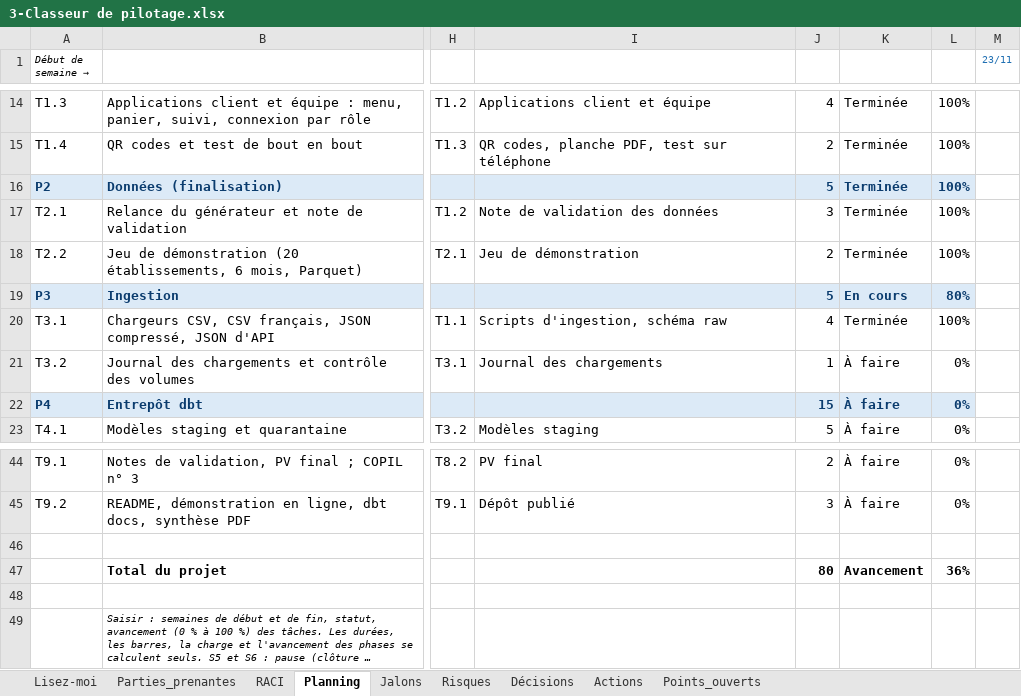
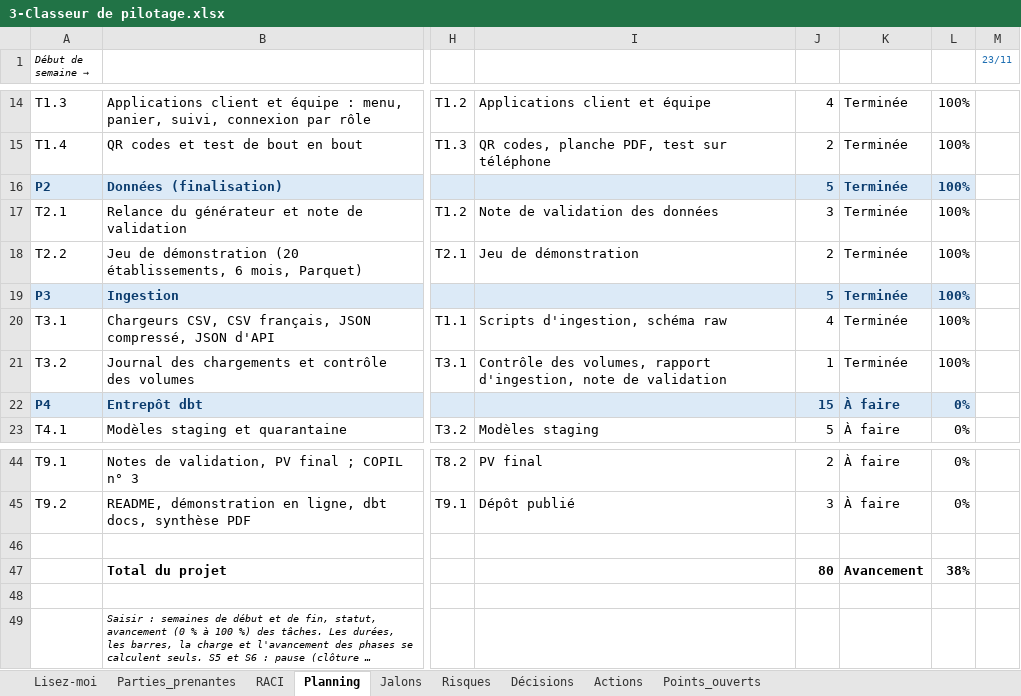
Before and after one commit to sarraabdeljaouad-ui/menuscan-tn, an Excel workbook: 00_cadrage/2-Organisation et pilotage/3-Classeur de pilotage.xlsx, sheet Planning, drawn as a sheet; only a part is shown, gaps mark what is left out; long unchanged cells end in …; values as stored, in another font and other column widths than the file's, no borders; conditional formats not drawn; the diff names each change by its address in the sheet, - before the commit and + after, or states it on an @@ line.

Commit message:
Phase 3, T3.2 : controle des volumes, rapport d'ingestion, note de validation ; phase 3 close

```diff
--- a/00_cadrage/2-Organisation et pilotage/3-Classeur de pilotage.xlsx (sheet Planning)
+++ b/00_cadrage/2-Organisation et pilotage/3-Classeur de pilotage.xlsx (sheet Planning)
-K19: En cours
+K19: Terminée
-L19: 80%
+L19: 100%
-I21: Journal des chargements
+I21: Contrôle des volumes, rapport d'ingestion, note de validation
-K21: À faire
+K21: Terminée
-L21: 0%
+L21: 100%
-L47: 36%
+L47: 38%
```
Also changed, not shown: sheet Décisions, sheet Lisez-moi, sheet Actions, sheet Jalons, 9 other files.
